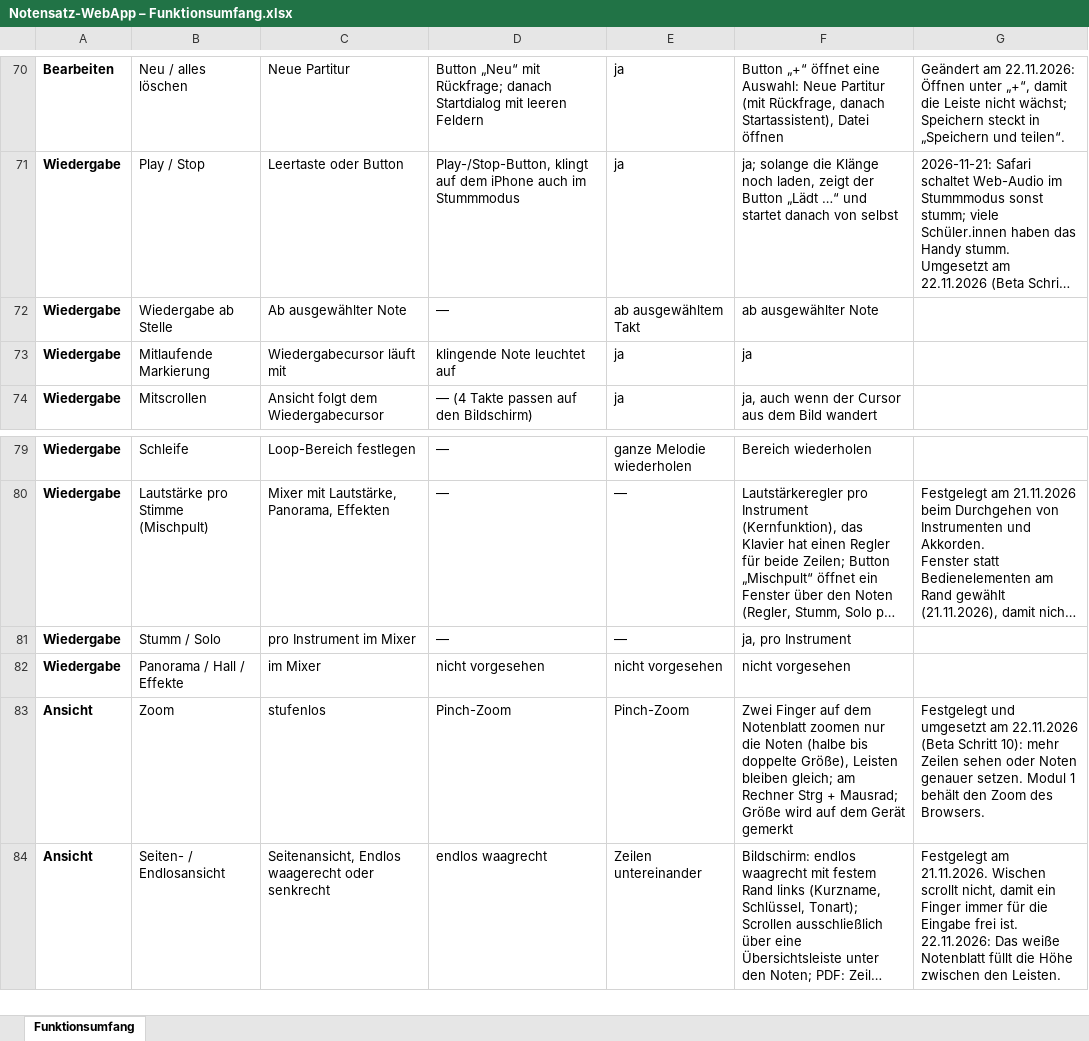
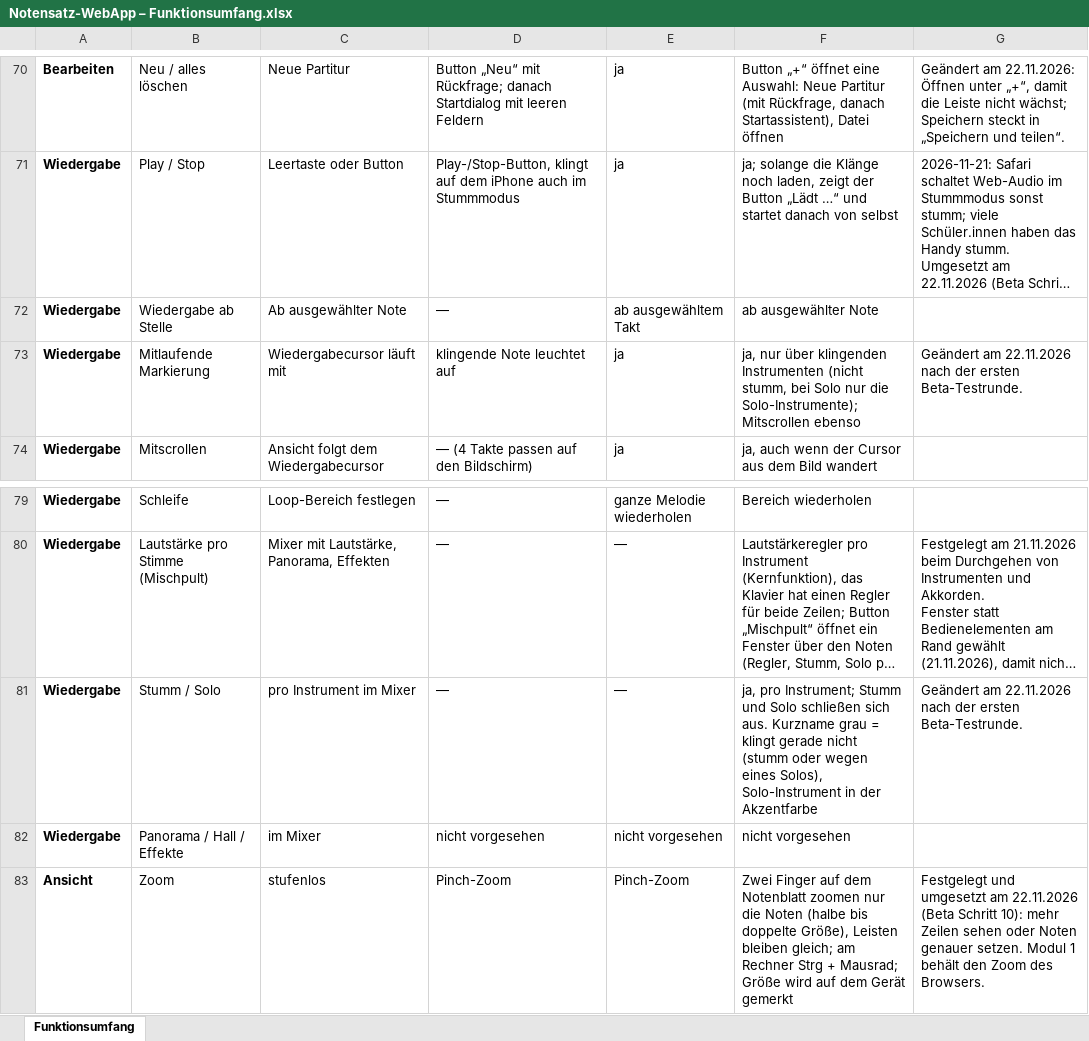
Before and after one commit to jonathan-1414/fermate, an Excel workbook: docs/Notensatz-WebApp – Funktionsumfang.xlsx, sheet Funktionsumfang, drawn as a sheet; only a part is shown, gaps mark what is left out; the shorter side is filled out with more unchanged rows; long unchanged cells end in …; values as stored, in another font and other column widths than the file's, no borders; the diff names each change by its address in the sheet, - before the commit and + after, or states it on an @@ line.

```diff
--- a/docs/Notensatz-WebApp – Funktionsumfang.xlsx (sheet Funktionsumfang)
+++ b/docs/Notensatz-WebApp – Funktionsumfang.xlsx (sheet Funktionsumfang)
-F73: ja
+F73: ja, nur über klingenden Instrumenten (nicht stumm, bei Solo nur die Solo-Instrumente); Mitscrollen ebenso
-G73: (empty)
+G73: Geändert am 22.11.2026 nach der ersten Beta-Testrunde.
-F81: ja, pro Instrument
+F81: ja, pro Instrument; Stumm und Solo schließen sich aus. Kurzname grau = klingt gerade nicht (stumm oder wegen eines Solos), Solo-Instrument in der Akzentfarbe
-G81: (empty)
+G81: Geändert am 22.11.2026 nach der ersten Beta-Testrunde.
```
Also changed, not shown: 7 other files.
